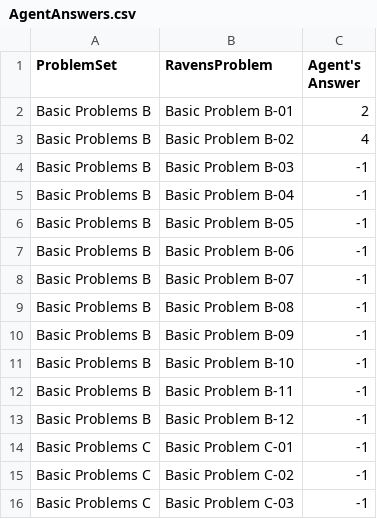
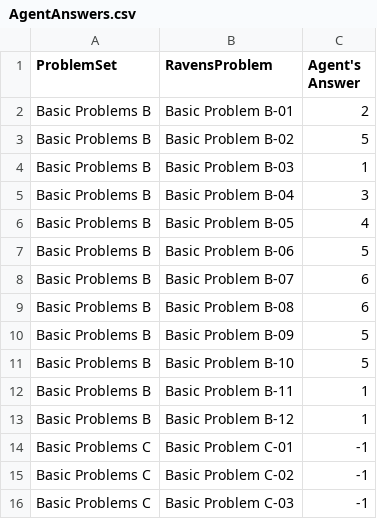
Before and after one commit to afafore1/Ravens, a CSV file: AgentAnswers.csv, drawn as a sheet; only a part is shown.

```diff
--- a/AgentAnswers.csv
+++ b/AgentAnswers.csv
@@ -2,13 +2,13 @@ ProblemSet,RavensProblem,Agent's Answer
 Basic Problems B,Basic Problem B-01,2
-Basic Problems B,Basic Problem B-02,4
-Basic Problems B,Basic Problem B-03,-1
-Basic Problems B,Basic Problem B-04,-1
-Basic Problems B,Basic Problem B-05,-1
-Basic Problems B,Basic Problem B-06,-1
-Basic Problems B,Basic Problem B-07,-1
-Basic Problems B,Basic Problem B-08,-1
-Basic Problems B,Basic Problem B-09,-1
-Basic Problems B,Basic Problem B-10,-1
-Basic Problems B,Basic Problem B-11,-1
-Basic Problems B,Basic Problem B-12,-1
+Basic Problems B,Basic Problem B-02,5
+Basic Problems B,Basic Problem B-03,1
+Basic Problems B,Basic Problem B-04,3
+Basic Problems B,Basic Problem B-05,4
+Basic Problems B,Basic Problem B-06,5
+Basic Problems B,Basic Problem B-07,6
+Basic Problems B,Basic Problem B-08,6
+Basic Problems B,Basic Problem B-09,5
+Basic Problems B,Basic Problem B-10,5
+Basic Problems B,Basic Problem B-11,1
+Basic Problems B,Basic Problem B-12,1
 Basic Problems C,Basic Problem C-01,-1
```
Also changed, not shown: 7 other files.
